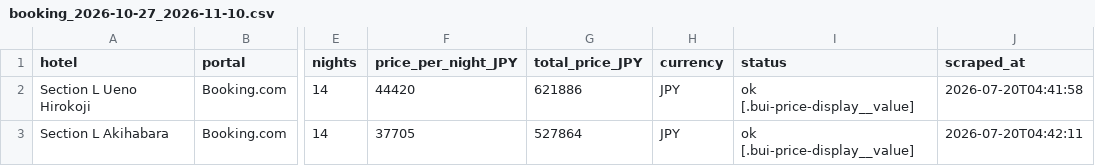
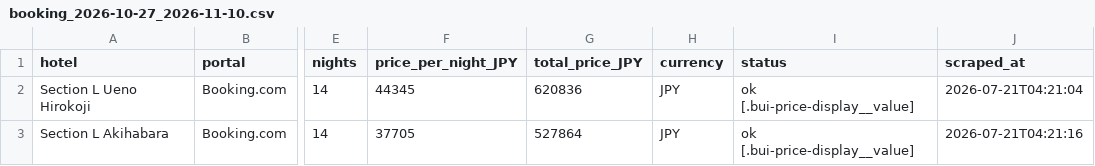
Before and after one commit to kat479/hotelprice, a CSV file: data/booking_2026-10-27_2026-11-10.csv, drawn as a sheet; only a part is shown, gaps mark what is left out; the diff names each change by its address in the sheet, - before the commit and + after, or states it on an @@ line.

```diff
--- a/data/booking_2026-10-27_2026-11-10.csv
+++ b/data/booking_2026-10-27_2026-11-10.csv
-F2 (price_per_night_JPY): 44420
+F2 (price_per_night_JPY): 44345
-G2 (total_price_JPY): 621886
+G2 (total_price_JPY): 620836
-J2 (scraped_at): 2026-07-20T04:41:58
+J2 (scraped_at): 2026-07-21T04:21:04
-J3 (scraped_at): 2026-07-20T04:42:11
+J3 (scraped_at): 2026-07-21T04:21:16
```
Also changed, not shown: data/agoda_2026-10-27_2026-11-10.csv, data/all_prices.csv, 1 other file.
